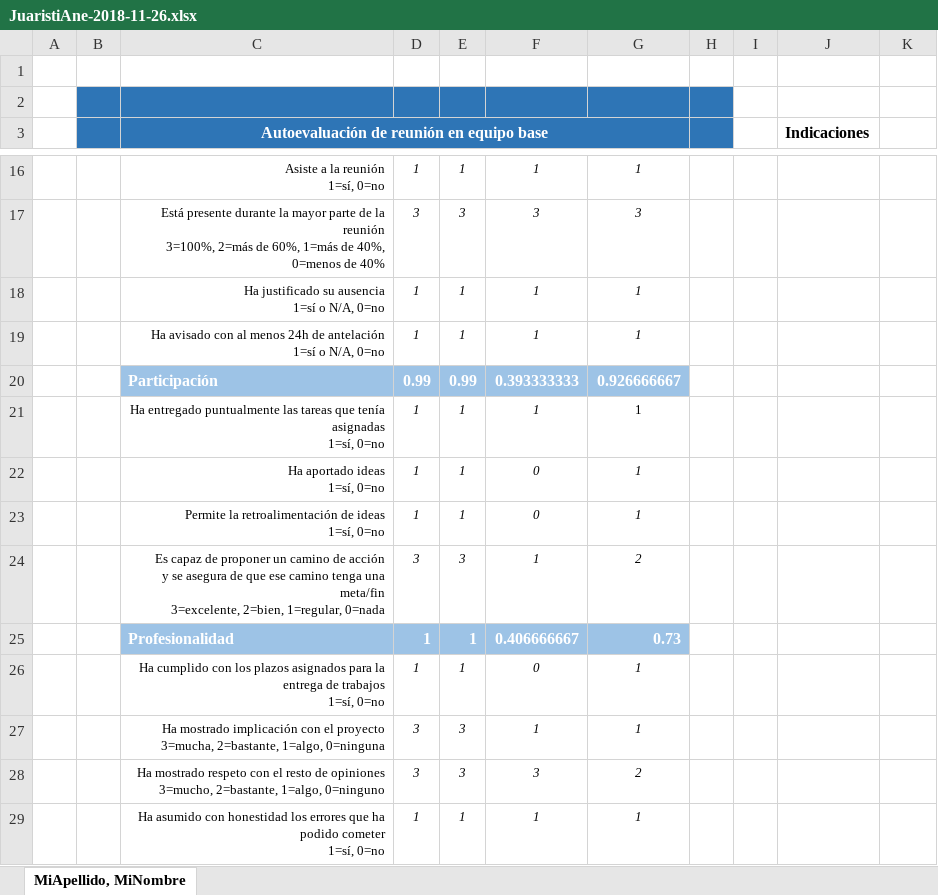
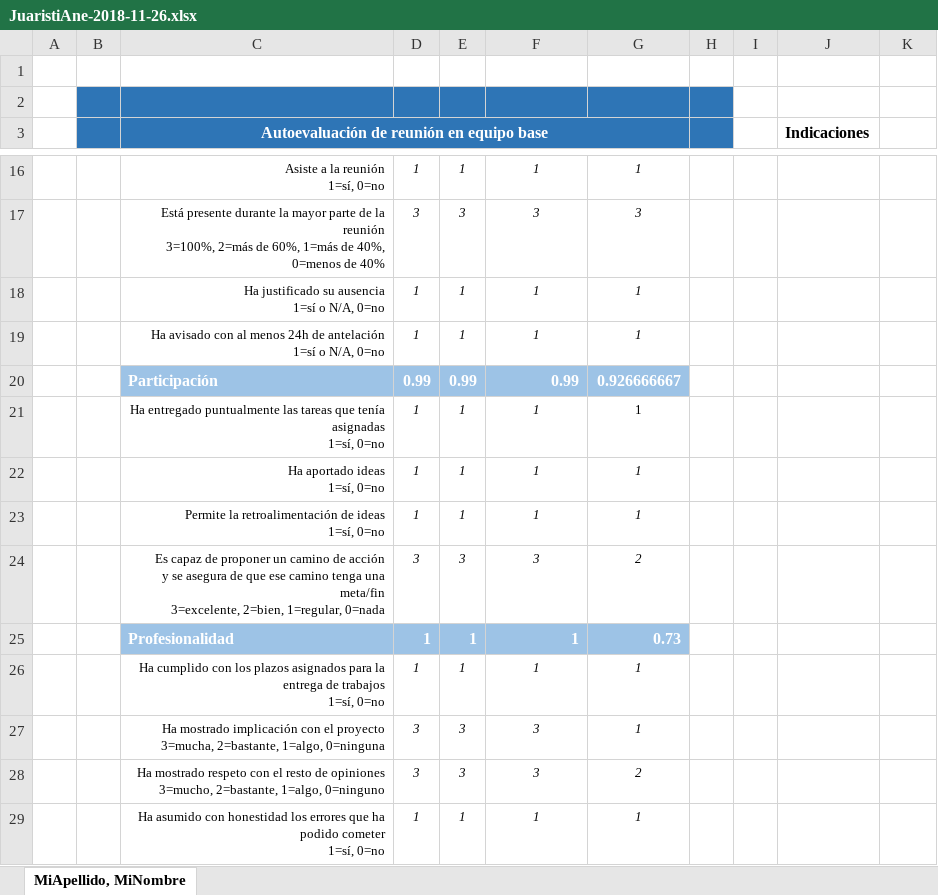
Before and after one commit to DeustoPWEB2018/proyectoweb-ocio, an Excel workbook: 4-esqueleto/JuaristiAne-2018-11-26.xlsx, sheet MiApellido, MiNombre, drawn as a sheet; only a part is shown, gaps mark what is left out; values as stored, in another font and other column widths than the file's, no borders; the diff names each change by its address in the sheet, - before the commit and + after, or states it on an @@ line.

```diff
--- a/4-esqueleto/JuaristiAne-2018-11-26.xlsx (sheet MiApellido, MiNombre)
+++ b/4-esqueleto/JuaristiAne-2018-11-26.xlsx (sheet MiApellido, MiNombre)
-F20: 0.393333333
+F20: 0.99
-F22:F23: 0
+F22:F23: 1
-F24: 1
+F24: 3
-F25: 0.406666667
+F25: 1
-F26: 0
+F26: 1
-F27: 1
+F27: 3
```
Also changed, not shown: 1 other file.
